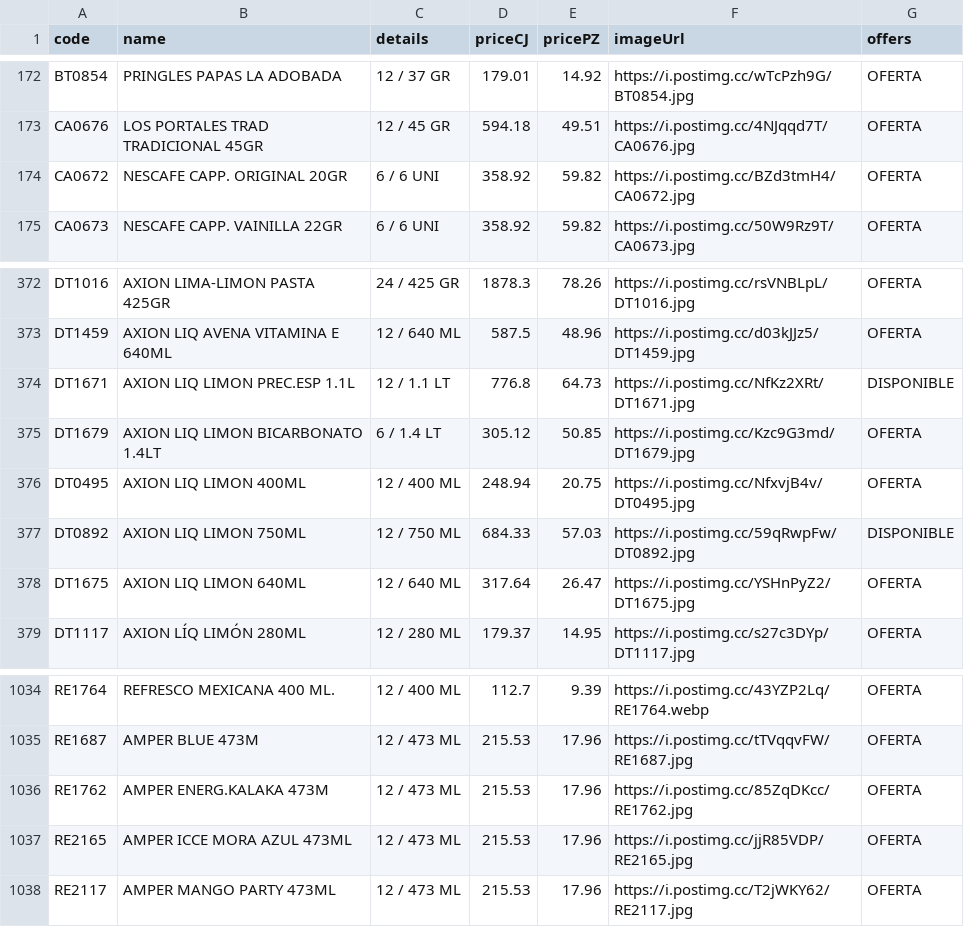
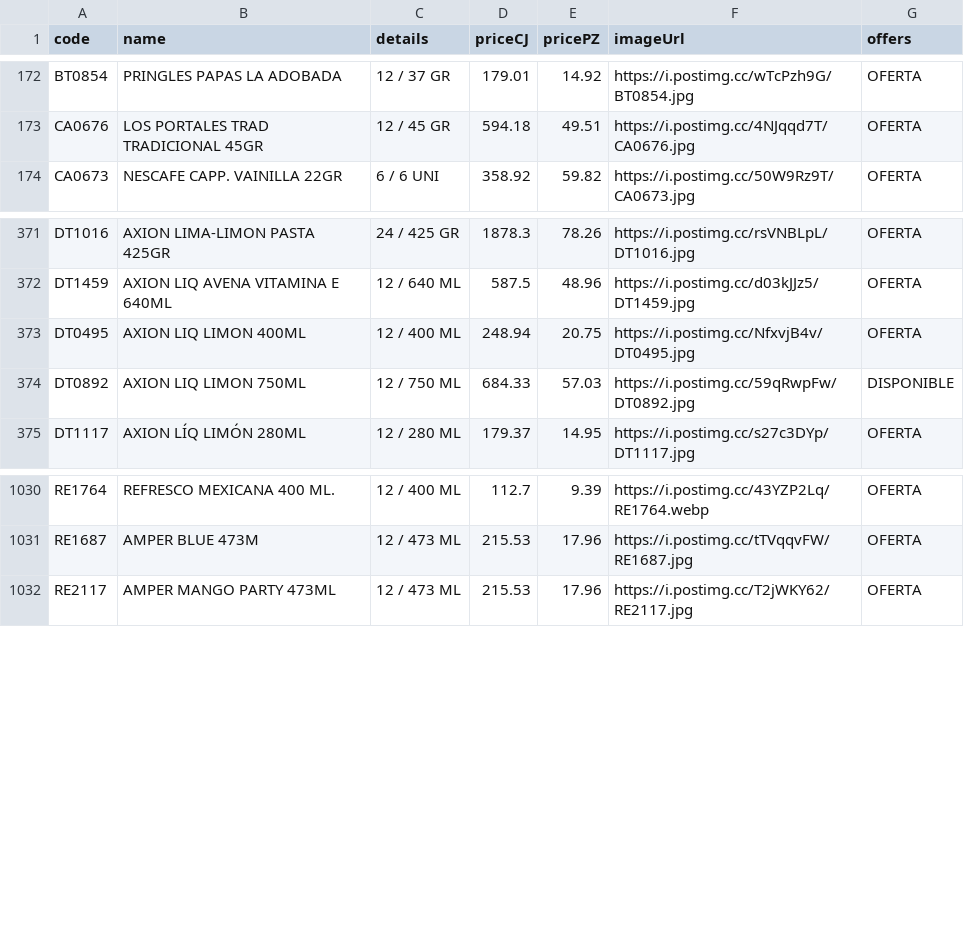
Before and after one commit to Mac-U/supermac-DB, a CSV file: productos.csv, drawn as a sheet; only a part is shown, gaps mark what is left out; the diff names each change by its address in the sheet, - before the commit and + after, or states it on an @@ line.

Commit message:
Actualiza catálogo (6 cambios): - Borra registro: code: RE2165 | name: AMPER ICCE MORA AZUL 473ML | priceCJ: 215.53 | pricePZ: 17.96 | imagen: https://i.postimg.cc/jjR85VDP/RE2165.jpg - Borra registro: code: RE1762 | name: AMPER ENERG.KALAKA 473M | priceCJ: 215.53 | pricePZ: 17.96 | imagen: https://i.postimg.cc/85ZqDKcc/RE1762.jpg - Borra registro: code: DT1675 | name: AXION LIQ LIMON 640ML | priceCJ: 317.64 | pricePZ: 26.47 | imagen: https://i.postimg.cc/YSHnPyZ2/DT1675.jpg - Borra registro: code: DT1679 | name: AXION LIQ LIMON BICARBONATO 1.4LT | priceCJ: 305.12 | pricePZ: 50.85 | imagen: https://i.postimg.cc/Kzc9G3md/DT1679.jpg - Borra registro: code: DT1671 | name: AXION LIQ LIMON PREC.ESP 1.1L | priceCJ: 776.8 | pricePZ: 64.73 | imagen: https://i.postimg.cc/NfKz2XRt/DT1671.jpg - Borra registro: code: CA0672 | name: NESCAFE CAPP. ORIGINAL 20GR | priceCJ: 358.92 | pricePZ: 59.82 | imagen: https://i.postimg.cc/BZd3tmH4/CA0672.jpg

```diff
--- a/productos.csv
+++ b/productos.csv
-row 174: CA0672 | NESCAFE CAPP. ORIGINAL 20GR | 6 / 6 UNI | 358.92 | 59.82 | https://i.postimg.cc/BZd3tmH4/CA0672.jpg | OFERTA
-row 374: DT1671 | AXION LIQ LIMON PREC.ESP 1.1L | 12 / 1.1 LT | 776.8 | 64.73 | https://i.postimg.cc/NfKz2XRt/DT1671.jpg | DISPONIBLE
-row 375: DT1679 | AXION LIQ LIMON BICARBONATO 1.4LT | 6 / 1.4 LT | 305.12 | 50.85 | https://i.postimg.cc/Kzc9G3md/DT1679.jpg | OFERTA
-row 378: DT1675 | AXION LIQ LIMON 640ML | 12 / 640 ML | 317.64 | 26.47 | https://i.postimg.cc/YSHnPyZ2/DT1675.jpg | OFERTA
-row 1036: RE1762 | AMPER ENERG.KALAKA 473M | 12 / 473 ML | 215.53 | 17.96 | https://i.postimg.cc/85ZqDKcc/RE1762.jpg | OFERTA
-row 1037: RE2165 | AMPER ICCE MORA AZUL 473ML | 12 / 473 ML | 215.53 | 17.96 | https://i.postimg.cc/jjR85VDP/RE2165.jpg | OFERTA
```
